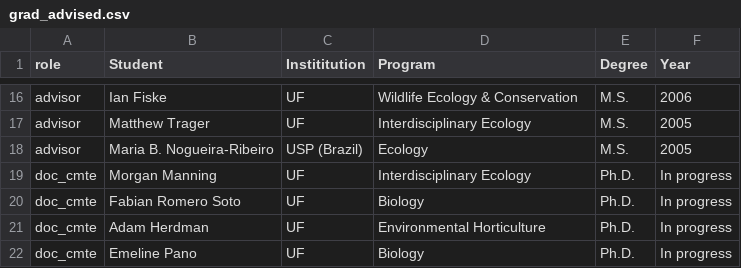
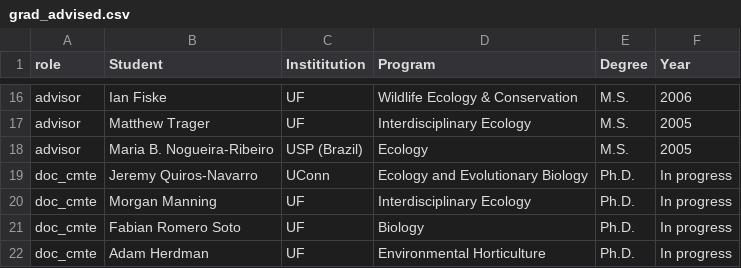
Before and after one commit to BrunaLab/EmilioMBruna_CV, a CSV file: cv_files/grad_advised.csv, drawn as a sheet; only a part is shown, gaps mark what is left out; the shorter side is filled out with more unchanged rows.

```diff
--- a/cv_files/grad_advised.csv
+++ b/cv_files/grad_advised.csv
@@ -18,2 +18,3 @@ advisor,Matthew Trager,UF,Interdisciplinary Ecology,M.S.,2005
 advisor,Maria B. Nogueira-Ribeiro ,USP (Brazil),Ecology,M.S.,2005
+doc_cmte,Jeremy Quiros-Navarro,UConn,Ecology and Evolutionary Biology,Ph.D.,In progress
 doc_cmte,Morgan Manning,UF,Interdisciplinary Ecology,Ph.D.,In progress
```
Also changed, not shown: 2 other files.
